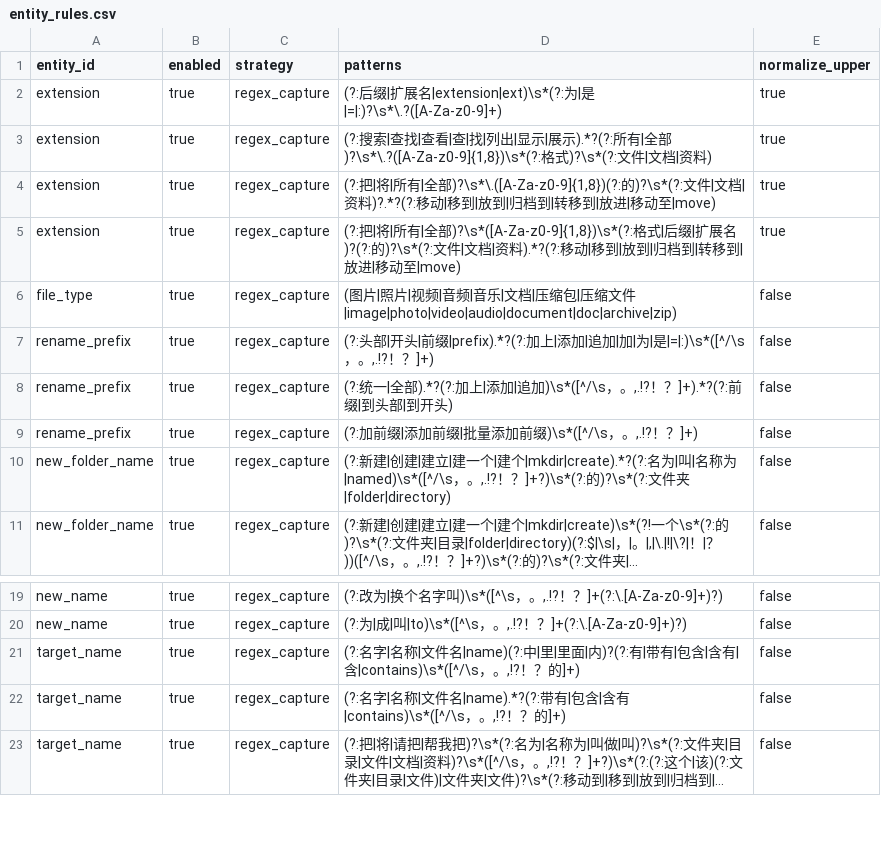
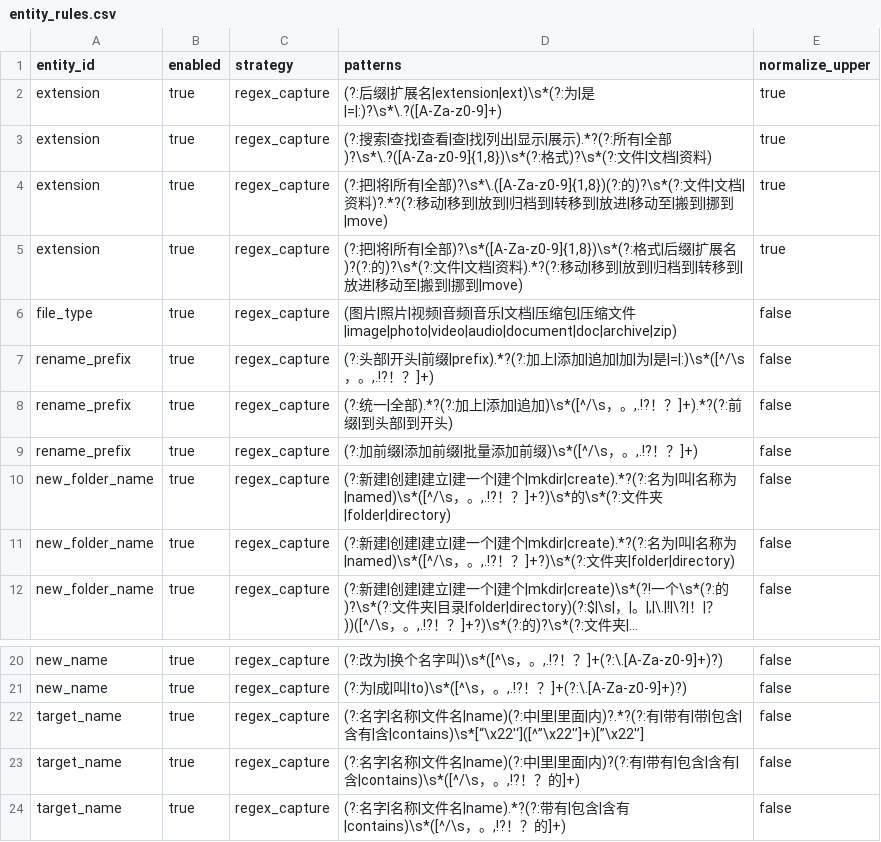
Before and after one commit to changdaobbz01/aliciaCloudStorage, a CSV file: rag/src/main/resources/rag/conversation/entity_rules.csv, drawn as a sheet; only a part is shown, gaps mark what is left out; the shorter side is filled out with more unchanged rows; long unchanged cells end in …; addresses are those after the commit; the diff names each change by its address in the sheet, - before the commit and + after, or states it on an @@ line.

```diff
--- a/rag/src/main/resources/rag/conversation/entity_rules.csv
+++ b/rag/src/main/resources/rag/conversation/entity_rules.csv
-D4 (patterns): …|移动至|move)
+D4 (patterns): …|移动至|搬到|挪到|move)
-D5 (patterns): …|移动至|move)
+D5 (patterns): …|移动至|搬到|挪到|move)
+row 10: new_folder_name | true | regex_capture | (?:新建|创建|建立|建一个|建个|mkdir|create).*?(?:名为|叫|名称为|named)\s*([^/\s，。,.!?！？]+?)\s*的\s*(?:文件夹|folder|directory) | false
-D11 (patterns): …？]+?)\s*(?:的)?\s*(?:文件…
+D11 (patterns): …？]+?)\s*(?:文件…
+row 22: target_name | true | regex_capture | (?:名字|名称|文件名|name)(?:中|里|里面|内)?.*?(?:有|带有|带|包含|含有|含|contains)\s*[“\x22'‘]([^”\x22'’]+)[”\x22'’] | false
```
Also changed, not shown: rag/src/main/resources/rag/conversation/intent_rules.csv, 17 other files.
